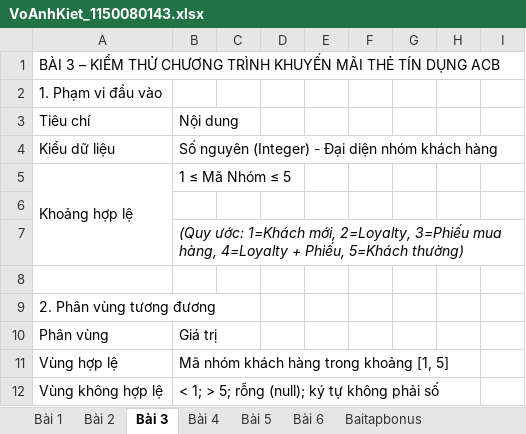
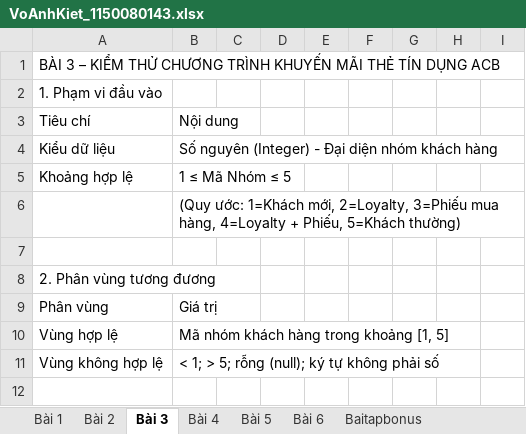
Before and after one commit to kietvo5924/1150080143_VoAnhKiet_CNPM2_Testing, an Excel workbook: VoAnhKiet_1150080143.xlsx, sheet Bài 3, drawn as a sheet; only a part is shown; the shorter side is filled out with more unchanged rows; values as stored, in another font and other column widths than the file's, no borders; removed rows and columns are numbered as before the commit, all else as after; the diff names each change by its address in the sheet, - before the commit and + after, or states it on an @@ line.

```diff
--- a/VoAnhKiet_1150080143.xlsx (sheet Bài 3)
+++ b/VoAnhKiet_1150080143.xlsx (sheet Bài 3)
-A5:A7 merged
-row 6: (empty)
-B6 italic: on
+B6 italic: off
```
Also changed, not shown: sheet Baitapbonus, sheet Bài 6, sheet Bài 4.
